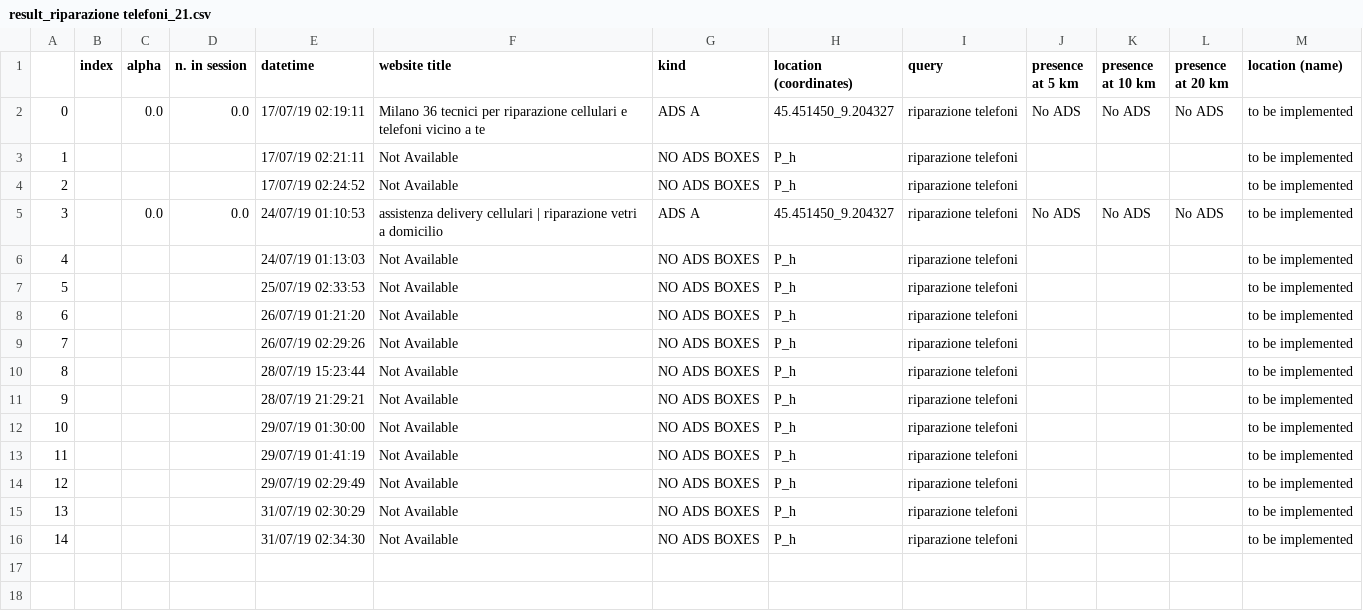
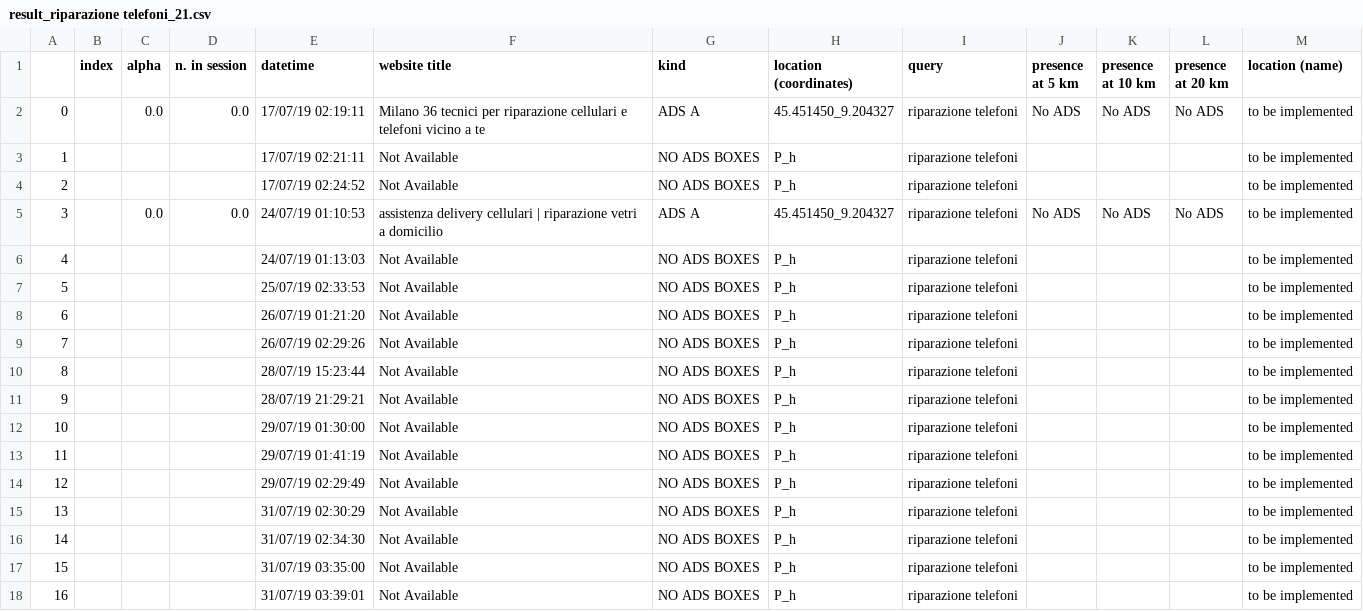
Before and after one commit to huli1984/ADsPy_django, a CSV file: ADsPy/ADsPy_checker/static/ADsPy/df/result_riparazione telefoni_21.csv, drawn as a sheet.

```diff
--- a/ADsPy/ADsPy_checker/static/ADsPy/df/result_riparazione telefoni_21.csv
+++ b/ADsPy/ADsPy_checker/static/ADsPy/df/result_riparazione telefoni_21.csv
@@ -16 +16,3 @@
 14,,,,31/07/19 02:34:30,Not Available,NO ADS BOXES,P_h,riparazione telefoni,,,,to be implemented
+15,,,,31/07/19 03:35:00,Not Available,NO ADS BOXES,P_h,riparazione telefoni,,,,to be implemented
+16,,,,31/07/19 03:39:01,Not Available,NO ADS BOXES,P_h,riparazione telefoni,,,,to be implemented
```
Also changed, not shown: ADsPy/ADsPy_checker/static/ADsPy/df/result_Pompe funebri_20.csv, ADsPy/ADsPy_checker/static/ADsPy/df/result_pompe funebri savona_27.csv, 10 other files.
